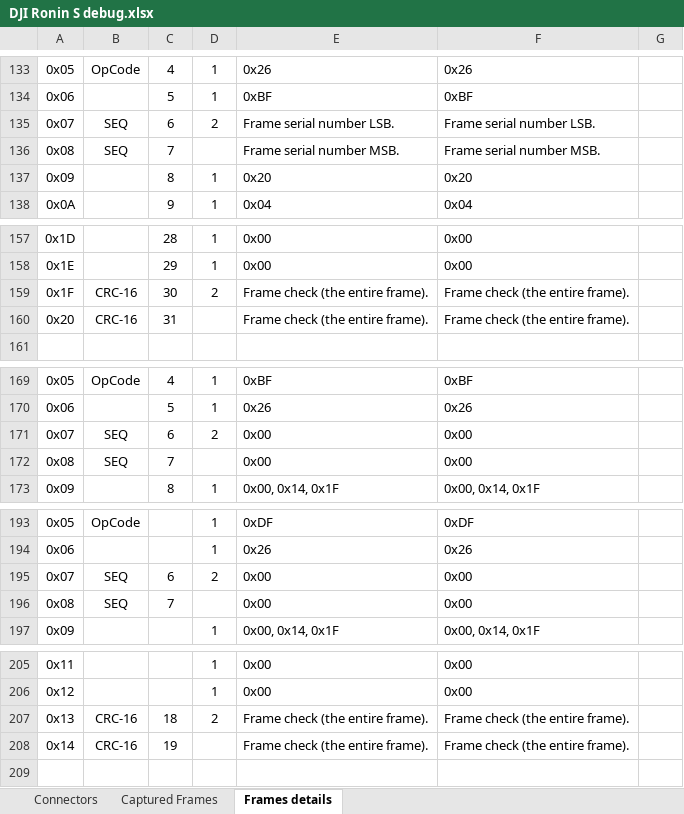
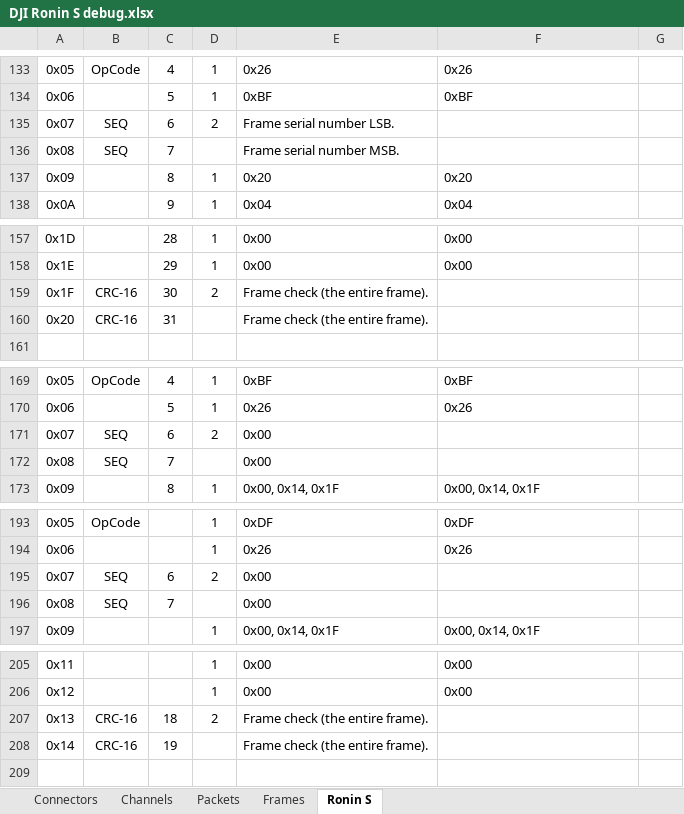
Before and after one commit to Wodie/RoninS_CAN, an Excel workbook: DJI Ronin S debug.xlsx, sheet Ronin S, drawn as a sheet; only a part is shown, gaps mark what is left out; values as stored, in another font and other column widths than the file's, no borders; the diff covers the shown part only; the diff names each change by its address in the sheet, - before the commit and + after, or states it on an @@ line.

```diff
--- a/DJI Ronin S debug.xlsx (sheet Ronin S)
+++ b/DJI Ronin S debug.xlsx (sheet Ronin S)
-sheet tab: Captured Frames
+sheet tab: Frames
-sheet tab: Frames details
+sheet tab: Ronin S
+sheet tab: Channels
+sheet tab: Packets
-F135: Frame serial number LSB.
+F135: (empty)
-F136: Frame serial number MSB.
+F136: (empty)
-F159:F160: Frame check (the entire frame).
+F159:F160: (empty)
-F171:F172: 0x00
+F171:F172: (empty)
-F195:F196: 0x00
+F195:F196: (empty)
-F207:F208: Frame check (the entire frame).
+F207:F208: (empty)
```
Also changed, not shown: 40 edited cells elsewhere in this sheet, sheet Connectors, sheet Frames.
